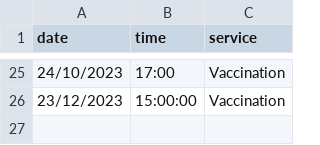
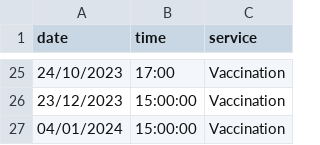
Before and after one commit to satori-chatbots/taskyto, a CSV file: examples/yaml/veterinary_center/agenda.csv, drawn as a sheet; only a part is shown, gaps mark what is left out.

```diff
--- a/examples/yaml/veterinary_center/agenda.csv
+++ b/examples/yaml/veterinary_center/agenda.csv
@@ -26 +26,2 @@ date,time,service
 23/12/2023,15:00:00,Vaccination
+04/01/2024,15:00:00,Vaccination
```
Also changed, not shown: 3 other files.
